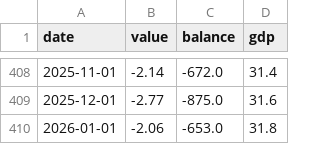
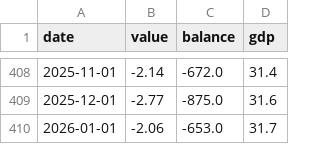
Before and after one commit to bdecon/bdecon.github.io, a CSV file: files/tbal.csv, drawn as a sheet; only a part is shown, gaps mark what is left out.

```diff
--- a/files/tbal.csv
+++ b/files/tbal.csv
@@ -409,2 +409,2 @@ date,value,balance,gdp
 2025-12-01,-2.77,-875.0,31.6
-2026-01-01,-2.06,-653.0,31.8
+2026-01-01,-2.06,-653.0,31.7
```
Also changed, not shown: 4 other files.
